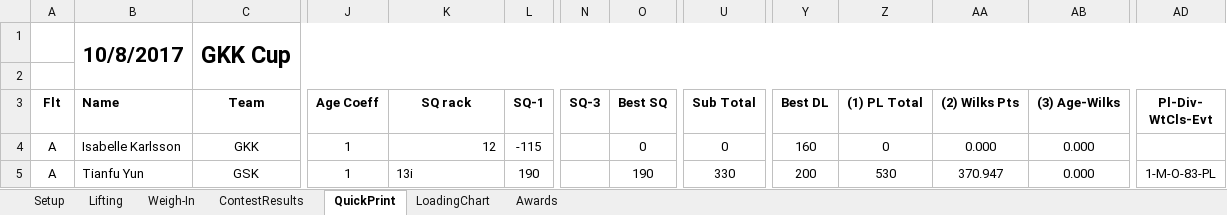
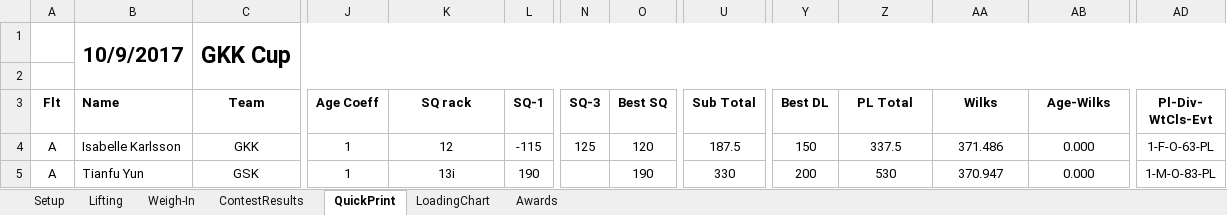
Before and after one commit to TianfuYun/NextLifter, an Excel workbook: NextLifter.xlsm, sheet QuickPrint, drawn as a sheet; only a part is shown, gaps mark what is left out; values as stored, in another font and other column widths than the file's, no borders; conditional formats not drawn; the diff names each change by its address in the sheet, - before the commit and + after, or states it on an @@ line.

Commit message:
cleaned up quickprint and fixed some bugs

```diff
--- a/NextLifter.xlsm (sheet QuickPrint)
+++ b/NextLifter.xlsm (sheet QuickPrint)
-B1 (Name): 10/8/2017
+B1 (Name): 10/9/2017
-C1:AF2 merged
+C1:AE2 merged
-Z3: (1) PL Total
+Z3: PL Total
-AA3: (2) Wilks Pts
+AA3: Wilks
-AB3: (3) Age-Wilks
+AB3: Age-Wilks
-K4 alignment: right
+K4 alignment: center
-N4 (SQ-3): (empty)
+N4 (SQ-3): 125
-O4 (Best SQ): 0
+O4 (Best SQ): 120
-U4 (Sub Total): 0
+U4 (Sub Total): 187.5
-Y4 (Best DL): 160
+Y4 (Best DL): 150
-Z4 (PL Total): 0
+Z4 (PL Total): 337.5
-AA4 (Wilks): 0.000
+AA4 (Wilks): 371.486
-AD4 (Pl-Div- WtCls-Evt): (empty)
+AD4 (Pl-Div- WtCls-Evt): 1-F-O-63-PL
-K5 alignment: left
+K5 alignment: center
```
Also changed, not shown: sheet ContestResults, sheet Lifting, sheet Setup, hidden cells, charts or pictures.
